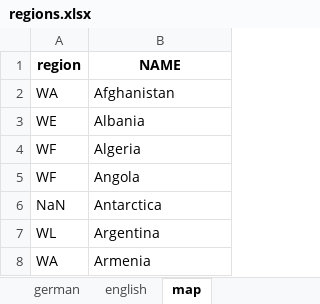
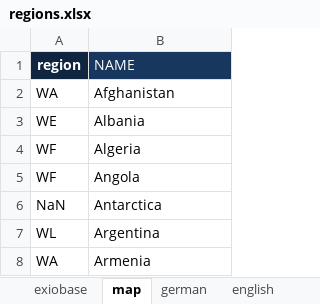
Before and after one commit to JonasLmbt/exiobase_explorer, an Excel workbook: config/regions.xlsx, sheet map, drawn as a sheet; only a part is shown; values as stored, in another font and other column widths than the file's, no borders; the diff names each change by its address in the sheet, - before the commit and + after, or states it on an @@ line.

```diff
--- a/config/regions.xlsx (sheet map)
+++ b/config/regions.xlsx (sheet map)
@@ sheet tab order changed: exiobase | map | german | english @@
-A1 fill: none
+A1 fill: #10253F
-A1:B1 text colour: black
+A1:B1 text colour: #FFFFFF
@@ B1 fill: none → #17375E, bold: on → off, alignment: center → left @@
```
Also changed, not shown: config/general.xlsx, config/impacts.xlsx, 5 other files.
